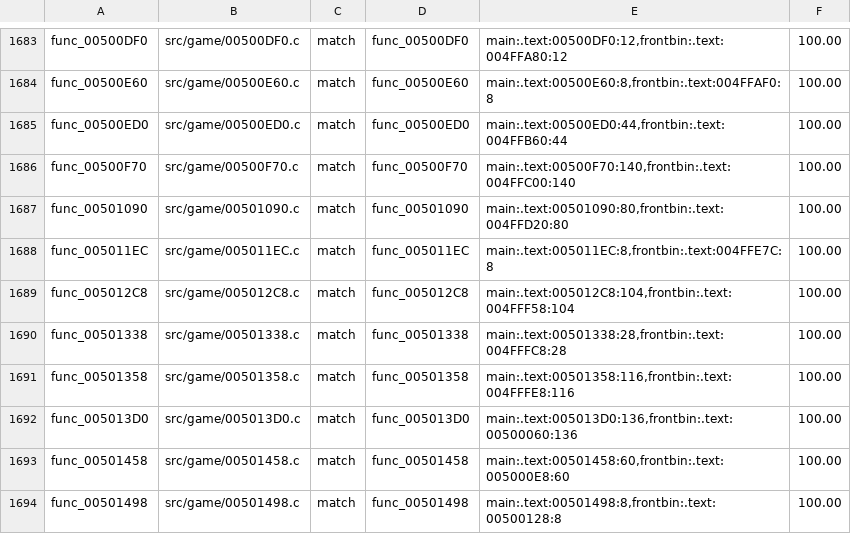
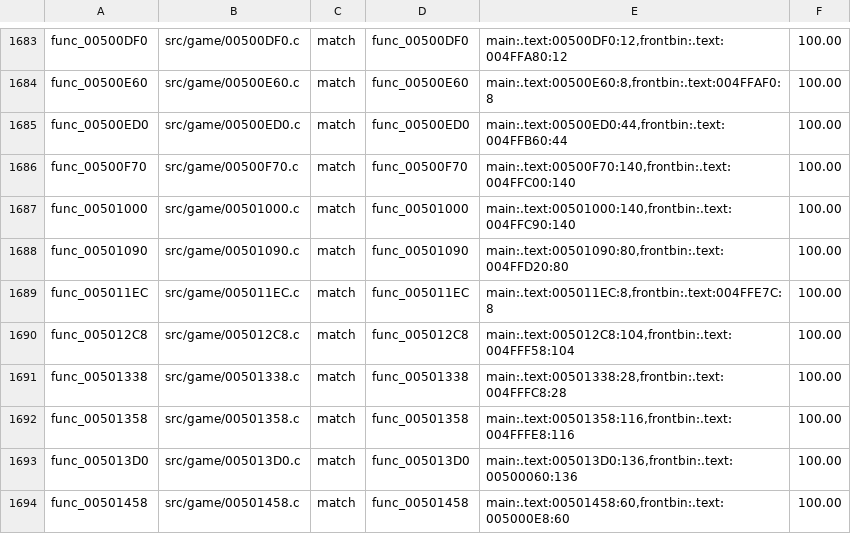
Before and after one commit to BlindFire1200/rac4-decomp, a TSV file: config/us/map.tsv, drawn as a sheet; only a part is shown, gaps mark what is left out; the shorter side is filled out with more unchanged rows; the diff names each change by its address in the sheet, - before the commit and + after, or states it on an @@ line.

```diff
--- a/config/us/map.tsv
+++ b/config/us/map.tsv
+row 1687: func_00501000 | src/game/00501000.c | match | func_00501000 | main:.text:00501000:140,frontbin:.text:004FFC90:140 | 100.00
```
Also changed, not shown: config/pal/map.tsv, 4 other files.
